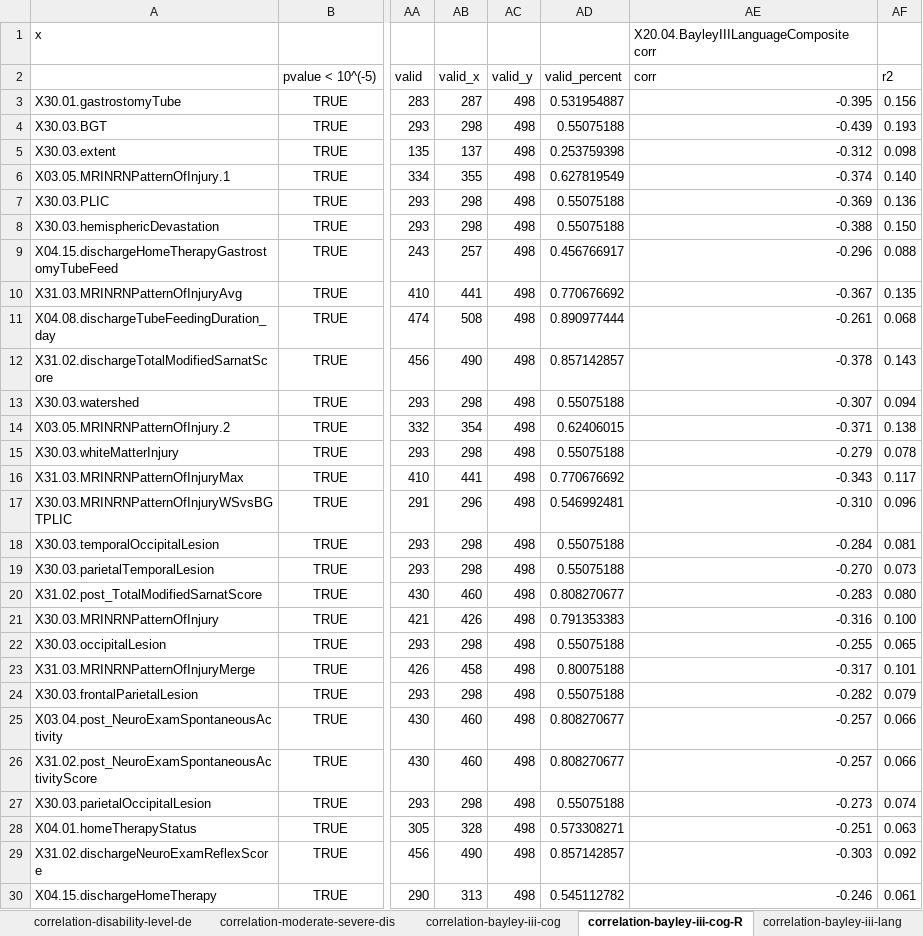
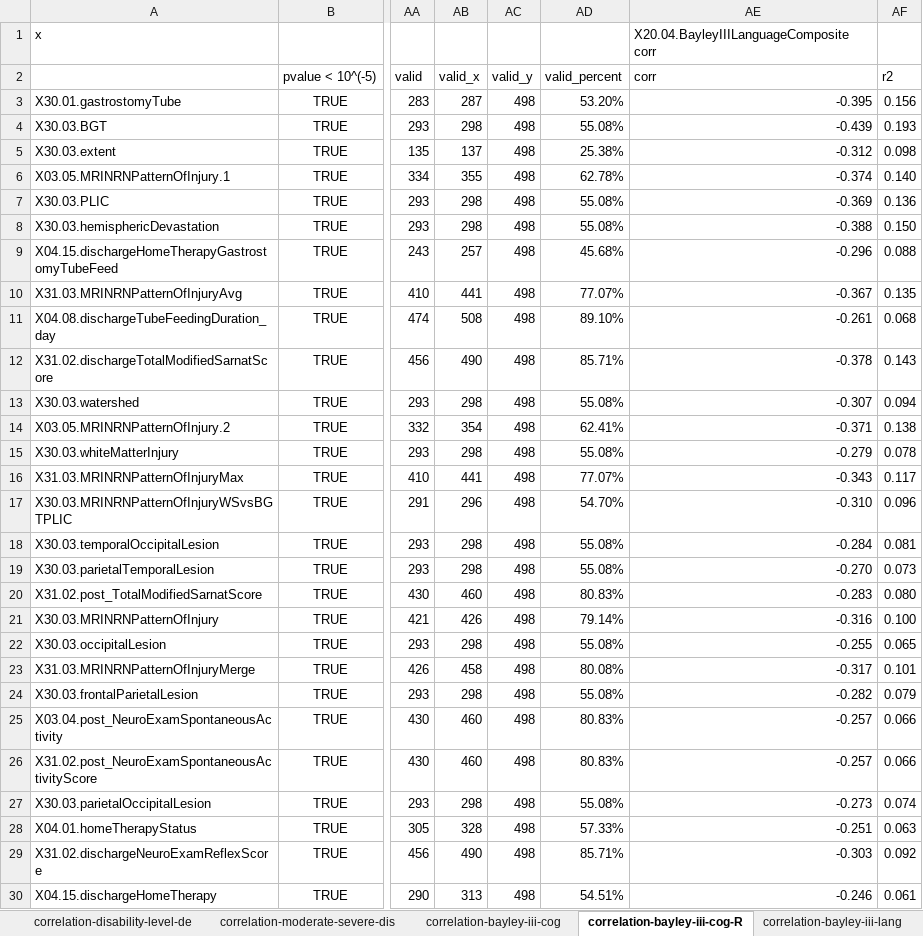
Before and after one commit to i3-research/COMBINE-harmonizer, an Excel workbook: results/correlation-analysis.xlsx, sheet correlation-bayley-iii-cog-R, drawn as a sheet; only a part is shown, gaps mark what is left out; values as stored, in another font and other column widths than the file's, no borders; charts and pictures and conditional formats not drawn; the diff covers the shown part only; the diff names each change by its address in the sheet, - before the commit and + after, or states it on an @@ line.

```diff
--- a/results/correlation-analysis.xlsx (sheet correlation-bayley-iii-cog-R)
+++ b/results/correlation-analysis.xlsx (sheet correlation-bayley-iii-cog-R)
-AD3: 0.531954887
+AD3: 53.20%
-AD4: 0.55075188
+AD4: 55.08%
-AD5: 0.253759398
+AD5: 25.38%
-AD6: 0.627819549
+AD6: 62.78%
-AD7:AD8: 0.55075188
+AD7:AD8: 55.08%
-AD9: 0.456766917
+AD9: 45.68%
-AD10: 0.770676692
+AD10: 77.07%
-AD11: 0.890977444
+AD11: 89.10%
-AD12: 0.857142857
+AD12: 85.71%
-AD13: 0.55075188
+AD13: 55.08%
-AD14: 0.62406015
+AD14: 62.41%
-AD15: 0.55075188
+AD15: 55.08%
-AD16: 0.770676692
+AD16: 77.07%
-AD17: 0.546992481
+AD17: 54.70%
-AD18:AD19: 0.55075188
+AD18:AD19: 55.08%
-AD20: 0.808270677
+AD20: 80.83%
-AD21: 0.791353383
+AD21: 79.14%
-AD22: 0.55075188
+AD22: 55.08%
-AD23: 0.80075188
+AD23: 80.08%
-AD24: 0.55075188
+AD24: 55.08%
-AD25:AD26: 0.808270677
+AD25:AD26: 80.83%
-AD27: 0.55075188
+AD27: 55.08%
-AD28: 0.573308271
+AD28: 57.33%
-AD29: 0.857142857
+AD29: 85.71%
-AD30: 0.545112782
+AD30: 54.51%
```
Also changed, not shown: 1 removed row and 301 edited cells elsewhere in this sheet, formulas that keep their value, results/variable-summary.xlsx, 36 other files.
